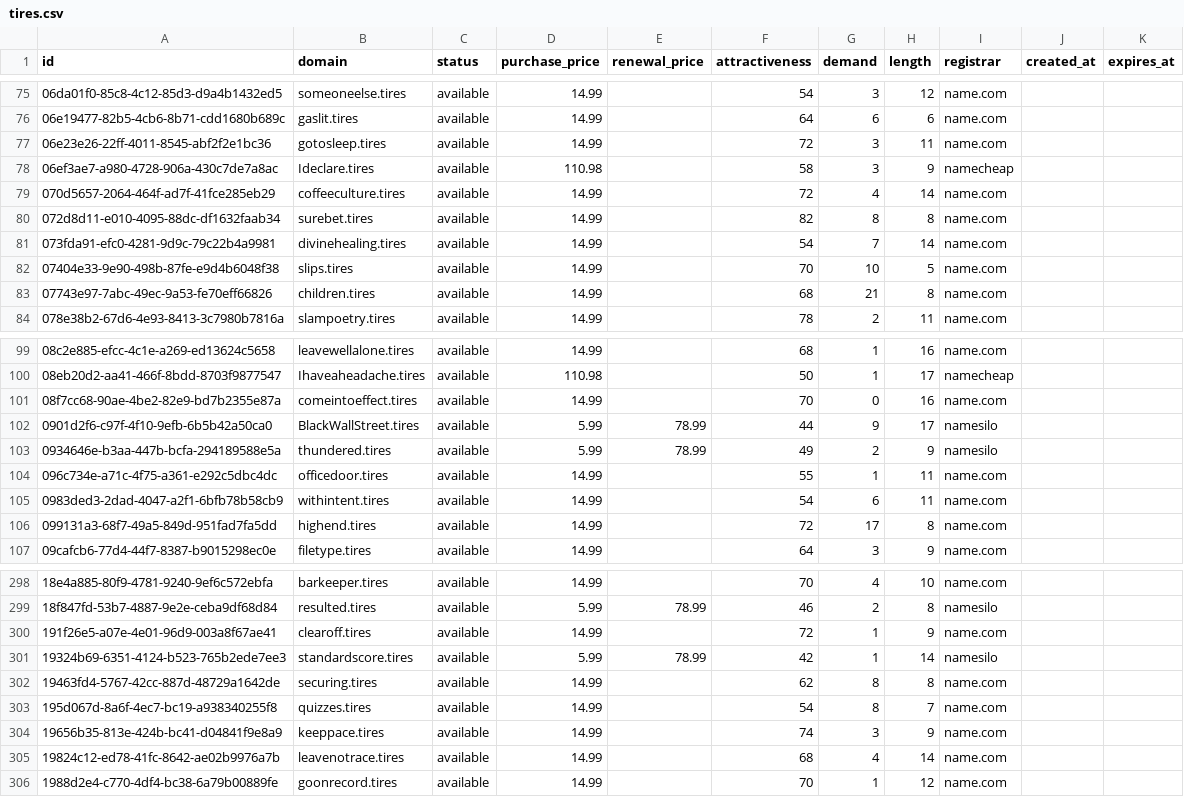
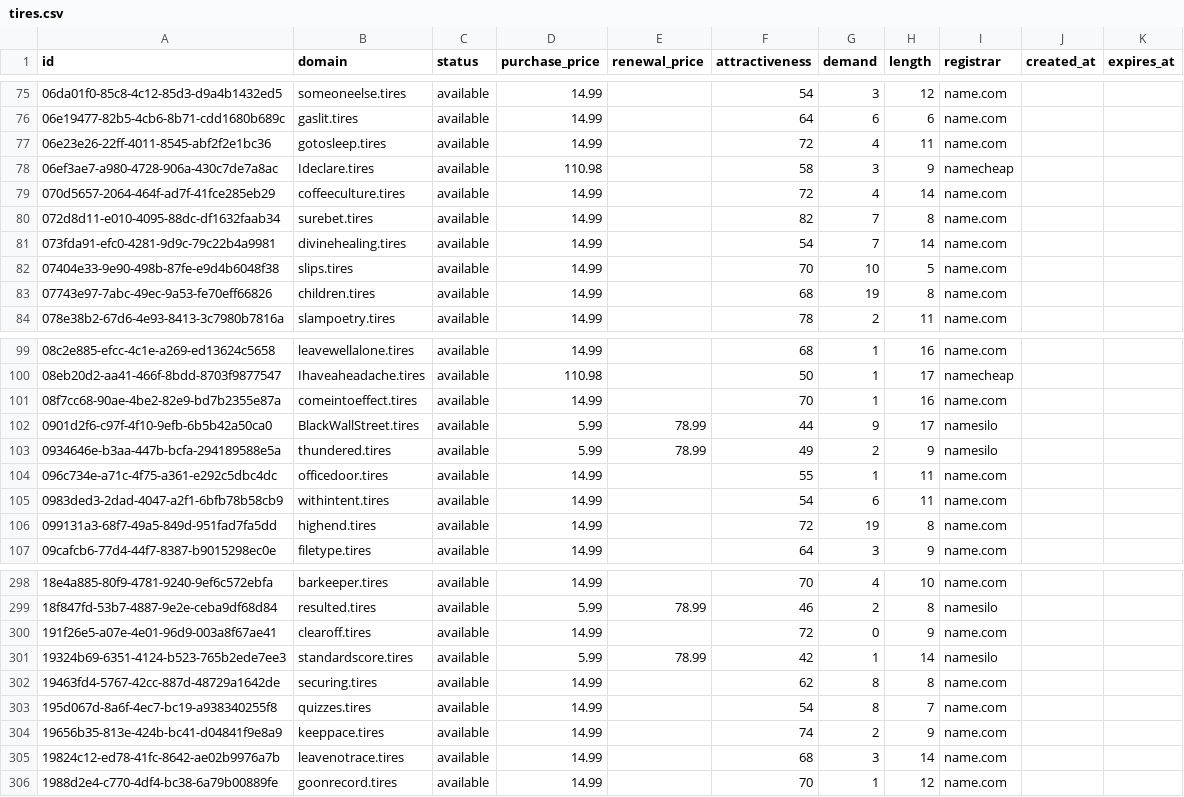
Before and after one commit to UniqueDomains/tires-oneword-domains, a CSV file: tires.csv, drawn as a sheet; only a part is shown, gaps mark what is left out; the diff covers the shown part only.

```diff
--- a/tires.csv
+++ b/tires.csv
@@ -76,9 +76,9 @@ id,domain,status,purchase_price,renewal_price,attractiveness,demand,length,regis
 06e19477-82b5-4cb6-8b71-cdd1680b689c,gaslit.tires,available,14.99,,64,6,6,name.com,,
-06e23e26-22ff-4011-8545-abf2f2e1bc36,gotosleep.tires,available,14.99,,72,3,11,name.com,,
+06e23e26-22ff-4011-8545-abf2f2e1bc36,gotosleep.tires,available,14.99,,72,4,11,name.com,,
 06ef3ae7-a980-4728-906a-430c7de7a8ac,Ideclare.tires,available,110.98,,58,3,9,namecheap,,
 070d5657-2064-464f-ad7f-41fce285eb29,coffeeculture.tires,available,14.99,,72,4,14,name.com,,
-072d8d11-e010-4095-88dc-df1632faab34,surebet.tires,available,14.99,,82,8,8,name.com,,
+072d8d11-e010-4095-88dc-df1632faab34,surebet.tires,available,14.99,,82,7,8,name.com,,
 073fda91-efc0-4281-9d9c-79c22b4a9981,divinehealing.tires,available,14.99,,54,7,14,name.com,,
 07404e33-9e90-498b-87fe-e9d4b6048f38,slips.tires,available,14.99,,70,10,5,name.com,,
-07743e97-7abc-49ec-9a53-fe70eff66826,children.tires,available,14.99,,68,21,8,name.com,,
+07743e97-7abc-49ec-9a53-fe70eff66826,children.tires,available,14.99,,68,19,8,name.com,,
 078e38b2-67d6-4e93-8413-3c7980b7816a,slampoetry.tires,available,14.99,,78,2,11,name.com,,
@@ -100,3 +100,3 @@ id,domain,status,purchase_price,renewal_price,attractiveness,demand,length,regis
 08eb20d2-aa41-466f-8bdd-8703f9877547,Ihaveaheadache.tires,available,110.98,,50,1,17,namecheap,,
-08f7cc68-90ae-4be2-82e9-bd7b2355e87a,comeintoeffect.tires,available,14.99,,70,0,16,name.com,,
+08f7cc68-90ae-4be2-82e9-bd7b2355e87a,comeintoeffect.tires,available,14.99,,70,1,16,name.com,,
 0901d2f6-c97f-4f10-9efb-6b5b42a50ca0,BlackWallStreet.tires,available,5.99,78.99,44,9,17,namesilo,,
@@ -105,3 +105,3 @@ id,domain,status,purchase_price,renewal_price,attractiveness,demand,length,regis
 0983ded3-2dad-4047-a2f1-6bfb78b58cb9,withintent.tires,available,14.99,,54,6,11,name.com,,
-099131a3-68f7-49a5-849d-951fad7fa5dd,highend.tires,available,14.99,,72,17,8,name.com,,
+099131a3-68f7-49a5-849d-951fad7fa5dd,highend.tires,available,14.99,,72,19,8,name.com,,
 09cafcb6-77d4-44f7-8387-b9015298ec0e,filetype.tires,available,14.99,,64,3,9,name.com,,
@@ -299,3 +299,3 @@ id,domain,status,purchase_price,renewal_price,attractiveness,demand,length,regis
 18f847fd-53b7-4887-9e2e-ceba9df68d84,resulted.tires,available,5.99,78.99,46,2,8,namesilo,,
-191f26e5-a07e-4e01-96d9-003a8f67ae41,clearoff.tires,available,14.99,,72,1,9,name.com,,
+191f26e5-a07e-4e01-96d9-003a8f67ae41,clearoff.tires,available,14.99,,72,0,9,name.com,,
 19324b69-6351-4124-b523-765b2ede7ee3,standardscore.tires,available,5.99,78.99,42,1,14,namesilo,,
@@ -303,4 +303,4 @@ id,domain,status,purchase_price,renewal_price,attractiveness,demand,length,regis
 195d067d-8a6f-4ec7-bc19-a938340255f8,quizzes.tires,available,14.99,,54,8,7,name.com,,
-19656b35-813e-424b-bc41-d04841f9e8a9,keeppace.tires,available,14.99,,74,3,9,name.com,,
-19824c12-ed78-41fc-8642-ae02b9976a7b,leavenotrace.tires,available,14.99,,68,4,14,name.com,,
+19656b35-813e-424b-bc41-d04841f9e8a9,keeppace.tires,available,14.99,,74,2,9,name.com,,
+19824c12-ed78-41fc-8642-ae02b9976a7b,leavenotrace.tires,available,14.99,,68,3,14,name.com,,
 1988d2e4-c770-4df4-bc38-6a79b00889fe,goonrecord.tires,available,14.99,,70,1,12,name.com,,
```
Also changed, not shown: 1 added row, 1 removed row and 42 edited cells elsewhere in this file, 4 other files.
